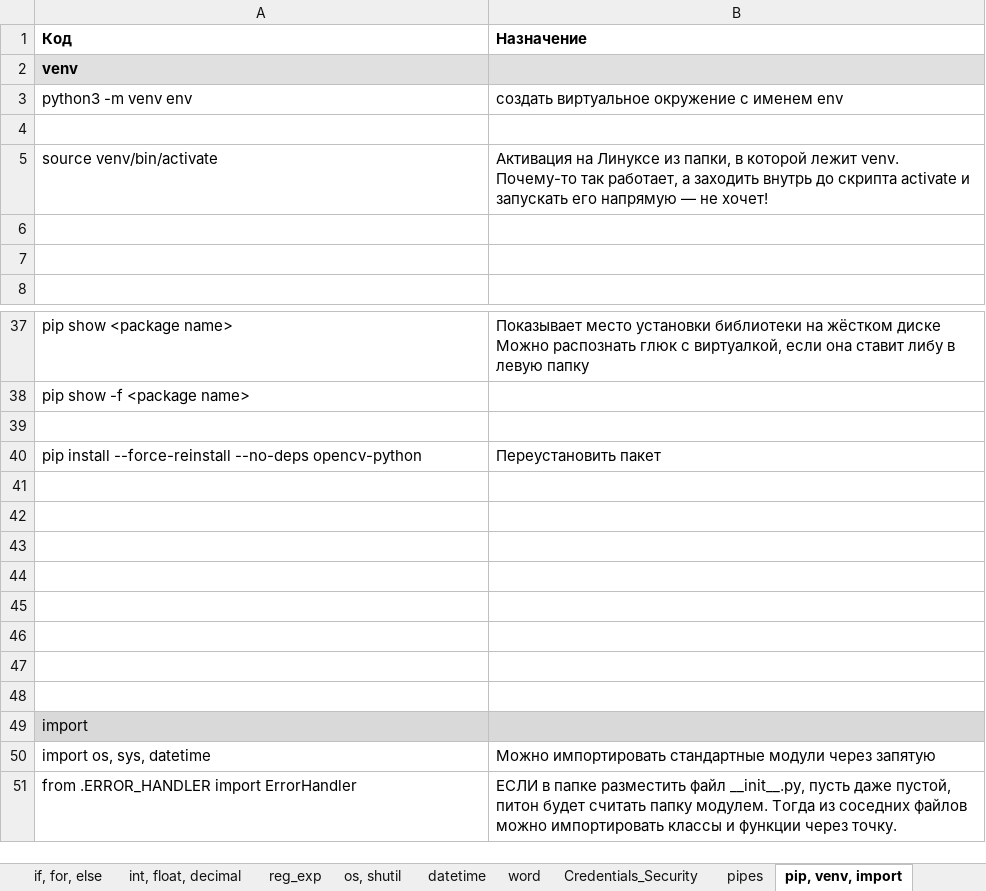
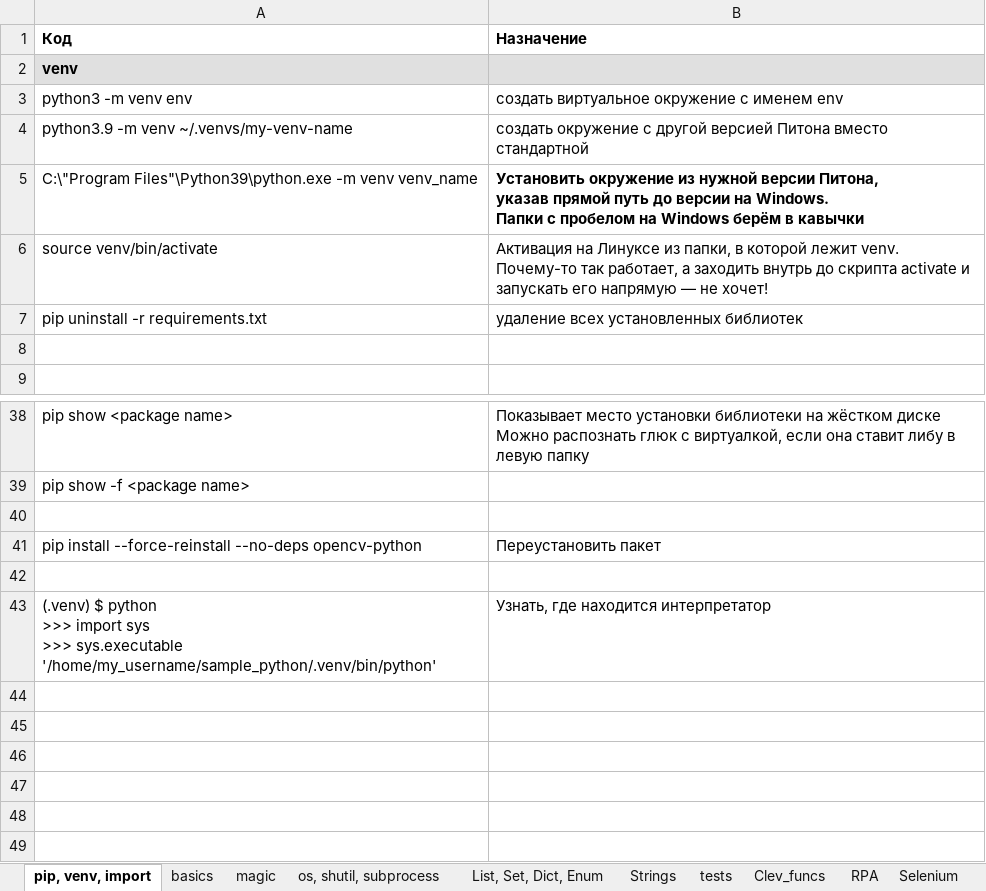
Before and after one commit to Antohnio123/HandshakesFastApi, an Excel workbook: Elegant_Python.xlsx, sheet pip, venv, import, drawn as a sheet; only a part is shown, gaps mark what is left out; the shorter side is filled out with more unchanged rows; values as stored, in another font and other column widths than the file's, no borders; addresses are those after the commit; ↵ is a line break in a cell; the diff names each change by its address in the sheet, - before the commit and + after, or states it on an @@ line.

```diff
--- a/Elegant_Python.xlsx (sheet pip, venv, import)
+++ b/Elegant_Python.xlsx (sheet pip, venv, import)
-sheet tab: os, shutil
-sheet tab: word
+sheet tab: os, shutil, subprocess
-row 4: (empty)
+row 4: python3.9 -m venv ~/.venvs/my-venv-name | создать окружение с другой версией Питона вместо стандартной
+row 5: C:\"Program Files"\Python39\python.exe -m venv venv_name | Установить окружение из нужной версии Питона, ↵ указав прямой путь до версии на Windows. ↵ Папки с пробелом на Windows берём в кавычки
-row 7: (empty)
+row 7: pip uninstall -r requirements.txt | удаление всех установленных библиотек
-row 43: (empty)
+row 43: (.venv) $ python ↵ >>> import sys ↵ >>> sys.executable ↵ '/home/my_username/sample_python/.venv/bin/python' | Узнать, где находится интерпретатор
```
Also changed, not shown: sheet RPA, sheet Selenium, sheet Pycharm, sheet basics, sheet reg_exp, sheet SQL, 4 more sheets, other sheet tabs, 1 other file.
